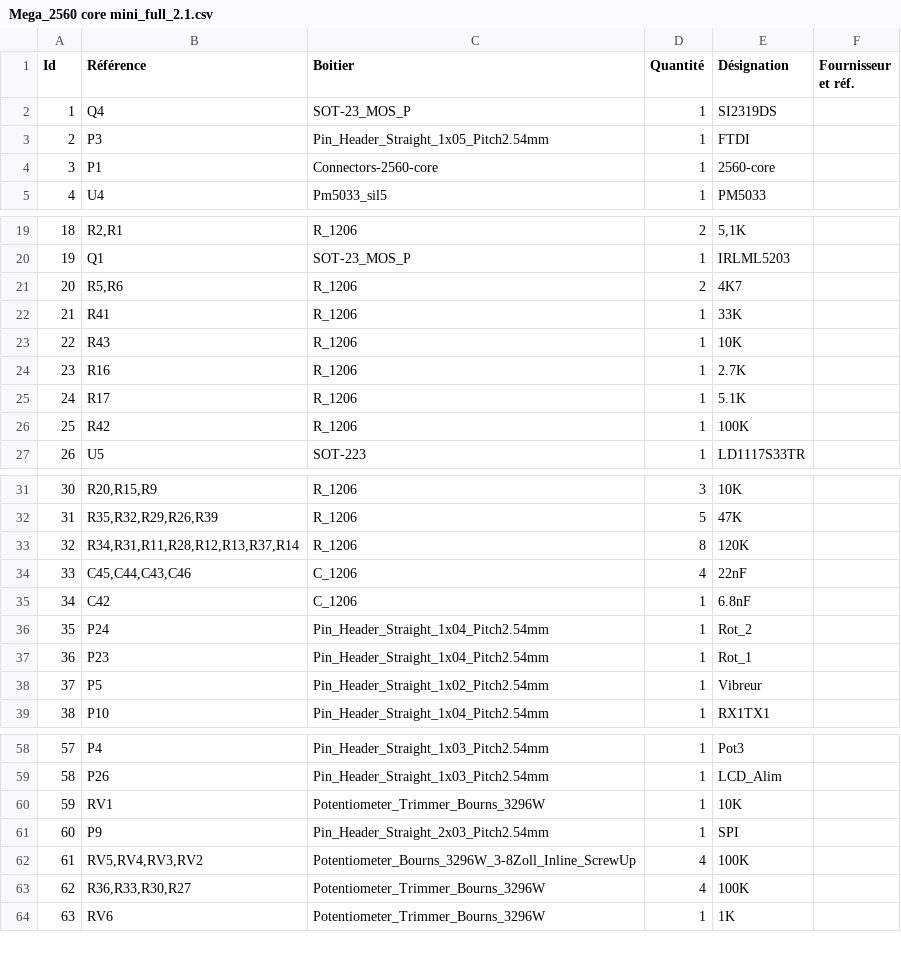
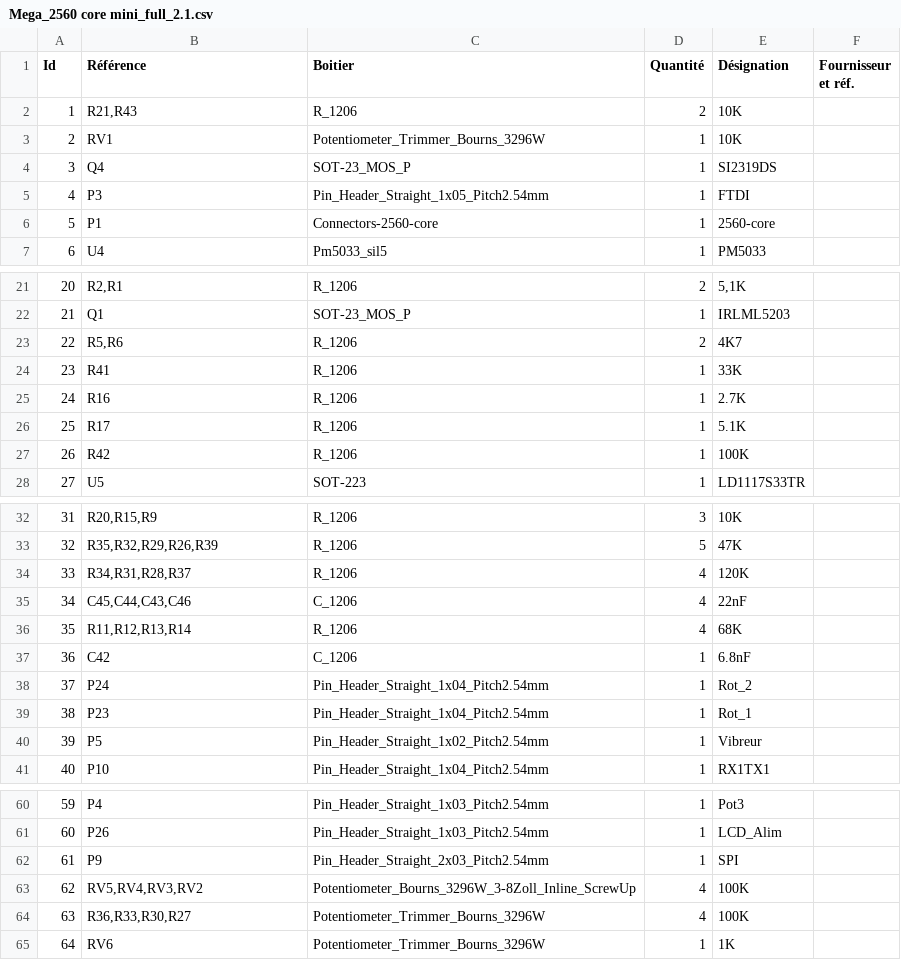
Before and after one commit to Ingwie/OpenAVRc_Dev, a CSV file: PCB/PCB Shield/Mega_2560 core mini_full_2.1_PM/Mega_2560 core mini_full_2.1.csv, drawn as a sheet; only a part is shown, gaps mark what is left out; removed rows and columns are numbered as before the commit, all else as after; the diff names each change by its address in the sheet, - before the commit and + after, or states it on an @@ line.

```diff
--- a/PCB/PCB Shield/Mega_2560 core mini_full_2.1_PM/Mega_2560 core mini_full_2.1.csv
+++ b/PCB/PCB Shield/Mega_2560 core mini_full_2.1_PM/Mega_2560 core mini_full_2.1.csv
+row 2: 1 | R21,R43 | R_1206 | 2 | 10K
@@ row 60 moved to row 3: 2 @@
@@ column A (Id) renumbered from row 4 down @@
-row 23: 22 | R43 | R_1206 | 1 | 10K
-B34 (Référence): R34,R31,R11,R28,R12,R13,R37,R14
+B34 (Référence): R34,R31,R28,R37
-D34 (Quantité): 8
+D34 (Quantité): 4
+row 36: 35 | R11,R12,R13,R14 | R_1206 | 4 | 68K
```
Also changed, not shown: 33 other files.
